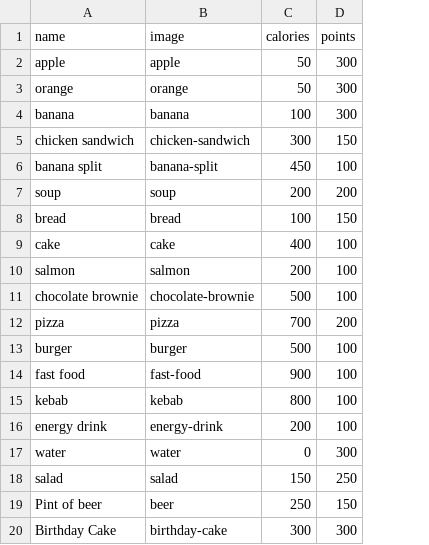
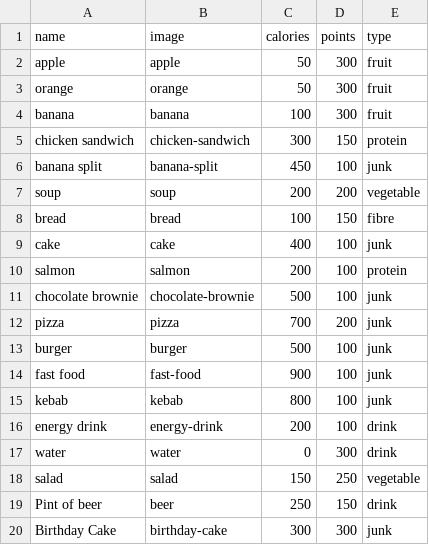
Before and after one commit to chatwinra/get-fat-and-die, a CSV file: project/src/food.csv, drawn as a sheet; the diff names each change by its address in the sheet, - before the commit and + after, or states it on an @@ line.

```diff
--- a/project/src/food.csv
+++ b/project/src/food.csv
+column E (type), rows 2-20: fruit | fruit | fruit | protein | junk | vegetable | fibre | junk | protein | junk | junk | junk | junk | junk | drink | drink | vegetable | drink | junk
```
Also changed, not shown: project/src/diseases.csv, 18 other files.
